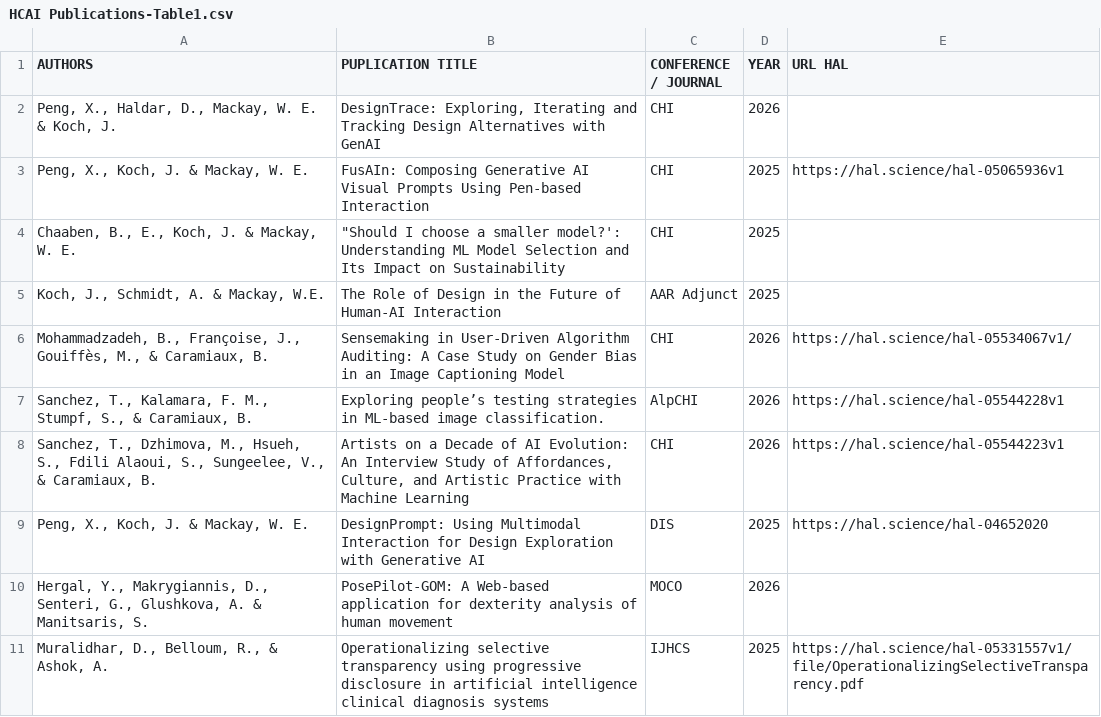
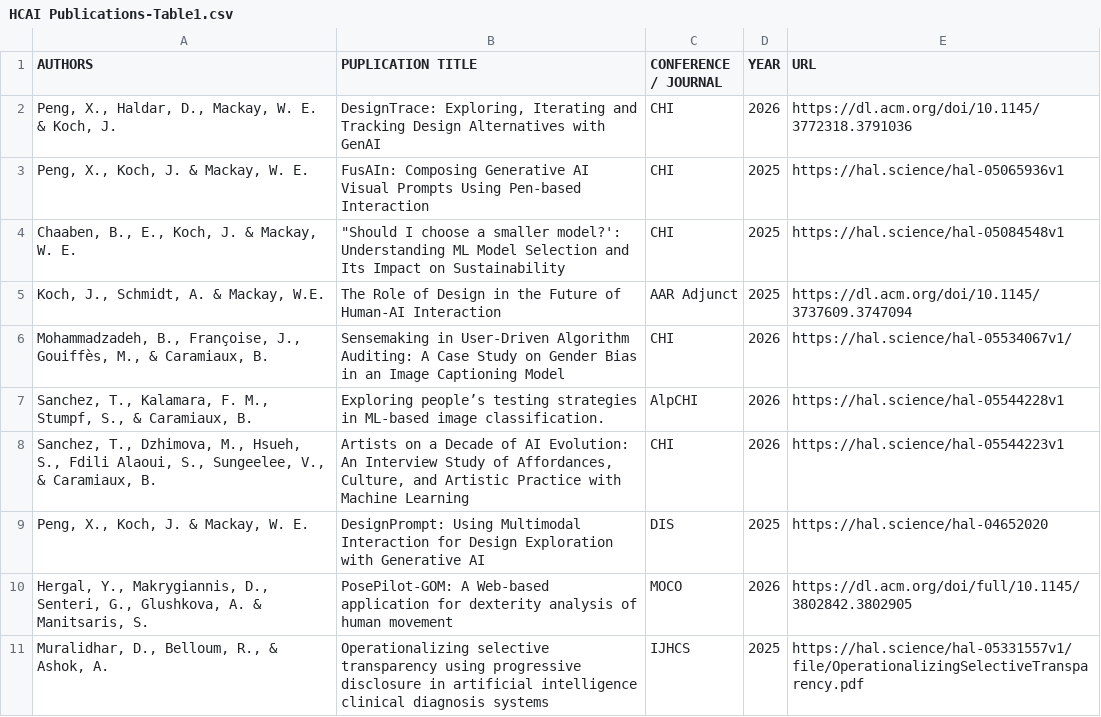
Before and after one commit to gt-hcai/gt-hcai.github.io, a CSV file: HCAI Publications-Table1.csv, drawn as a sheet.

```diff
--- a/HCAI Publications-Table1.csv
+++ b/HCAI Publications-Table1.csv
@@ -1,6 +1,6 @@
-AUTHORS,PUPLICATION TITLE,CONFERENCE / JOURNAL,YEAR,URL HAL
-"Peng, X., Haldar, D., Mackay, W. E. & Koch, J.","DesignTrace: Exploring, Iterating and Tracking Design Alternatives with GenAI",CHI,2026,
+AUTHORS,PUPLICATION TITLE,CONFERENCE / JOURNAL,YEAR,URL
+"Peng, X., Haldar, D., Mackay, W. E. & Koch, J.","DesignTrace: Exploring, Iterating and Tracking Design Alternatives with GenAI",CHI,2026,https://dl.acm.org/doi/10.1145/3772318.3791036
 "Peng, X., Koch, J. & Mackay, W. E.",FusAIn: Composing Generative AI Visual Prompts Using Pen-based Interaction,CHI,2025,https://hal.science/hal-05065936v1
-"Chaaben, B., E., Koch, J. & Mackay, W. E.","""Should I choose a smaller model?': Understanding ML Model Selection and Its Impact on Sustainability",CHI,2025,
-"Koch, J., Schmidt, A. & Mackay, W.E.",The Role of Design in the Future of Human-AI Interaction,AAR Adjunct,2025,
+"Chaaben, B., E., Koch, J. & Mackay, W. E.","""Should I choose a smaller model?': Understanding ML Model Selection and Its Impact on Sustainability",CHI,2025,https://hal.science/hal-05084548v1
+"Koch, J., Schmidt, A. & Mackay, W.E.",The Role of Design in the Future of Human-AI Interaction,AAR Adjunct,2025,https://dl.acm.org/doi/10.1145/3737609.3747094
 "Mohammadzadeh, B., Françoise, J., Gouiffès, M., & Caramiaux, B.",Sensemaking in User-Driven Algorithm Auditing: A Case Study on Gender Bias in an Image Captioning Model,CHI,2026,https://hal.science/hal-05534067v1/
@@ -10,3 +10,3 @@ AUTHORS,PUPLICATION TITLE,CONFERENCE / JOURNAL,YEAR,URL HAL
 ",DIS,2025,https://hal.science/hal-04652020
-"Hergal, Y., Makrygiannis, D., Senteri, G., Glushkova, A. & Manitsaris, S.",PosePilot-GOM: A Web-based application for dexterity analysis of human movement,MOCO,2026,
+"Hergal, Y., Makrygiannis, D., Senteri, G., Glushkova, A. & Manitsaris, S.",PosePilot-GOM: A Web-based application for dexterity analysis of human movement,MOCO,2026,https://dl.acm.org/doi/full/10.1145/3802842.3802905
 "Muralidhar, D., Belloum, R., & Ashok, A.",Operationalizing selective transparency using progressive disclosure in artificial intelligence clinical diagnosis systems,IJHCS,2025,https://hal.science/hal-05331557v1/file/OperationalizingSelectiveTransparency.pdf
```
Also changed, not shown: 2 other files.
